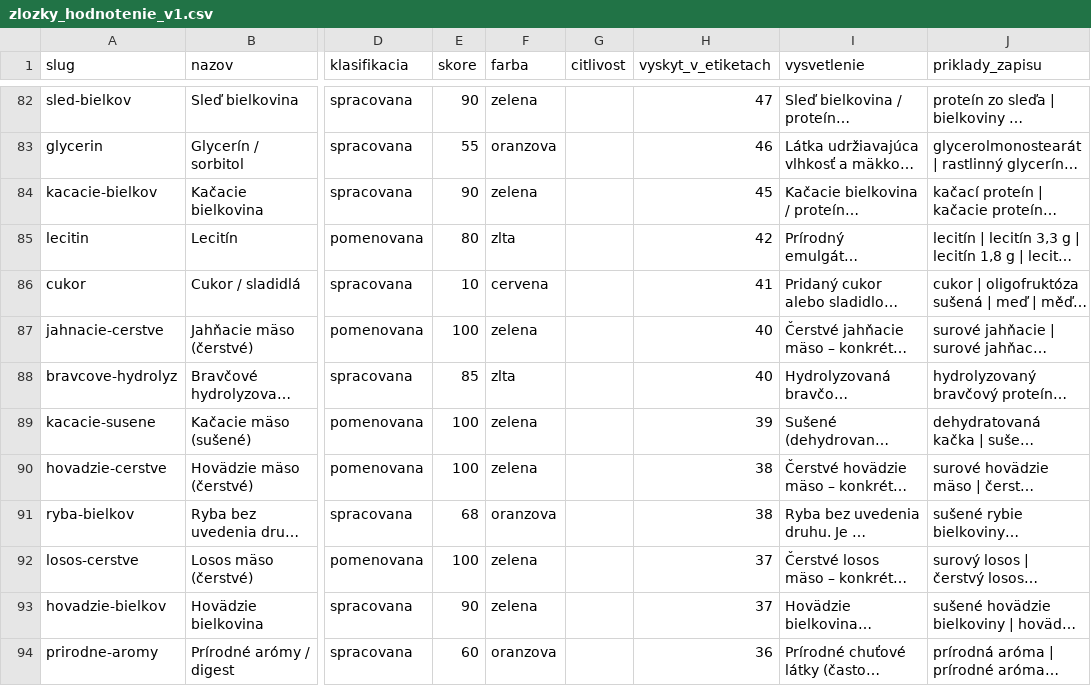
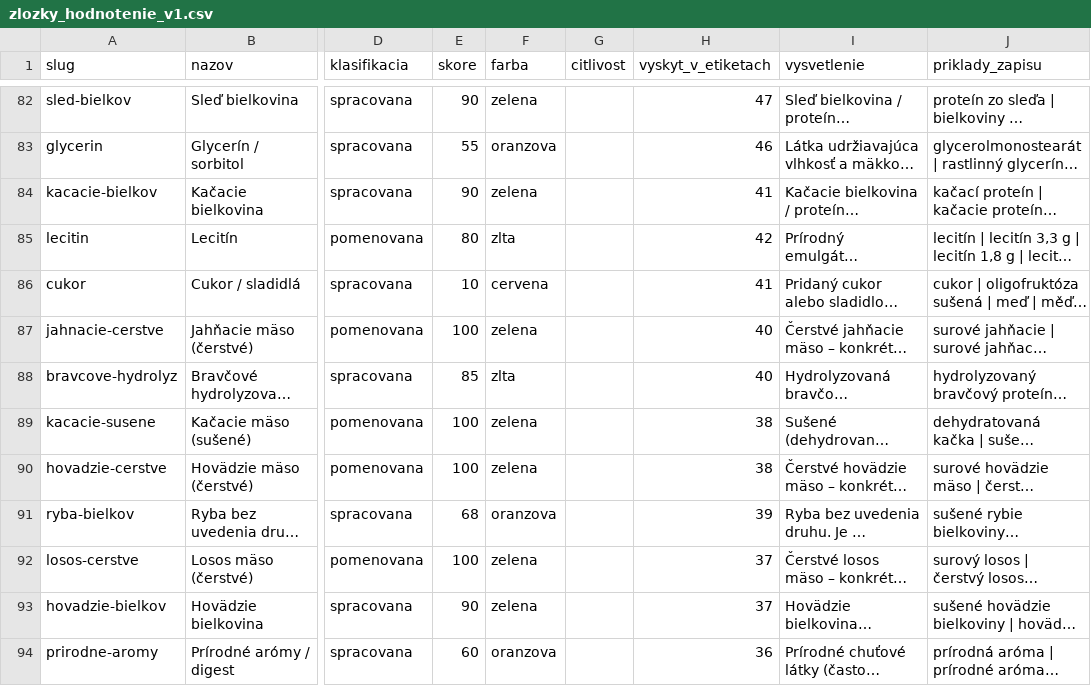
Before and after one commit to hrmongus/porovnavac-granul, a CSV file: supabase/data/zlozky_hodnotenie_v1.csv, drawn as a sheet; only a part is shown, gaps mark what is left out; long unchanged cells end in …; the diff covers the shown part only; the diff names each change by its address in the sheet, - before the commit and + after, or states it on an @@ line.

```diff
--- a/supabase/data/zlozky_hodnotenie_v1.csv
+++ b/supabase/data/zlozky_hodnotenie_v1.csv
-H84 (vyskyt_v_etiketach): 45
+H84 (vyskyt_v_etiketach): 41
-H89 (vyskyt_v_etiketach): 39
+H89 (vyskyt_v_etiketach): 38
-H91 (vyskyt_v_etiketach): 38
+H91 (vyskyt_v_etiketach): 39
```
Also changed, not shown: 63 edited cells elsewhere in this file, 6 other files.
